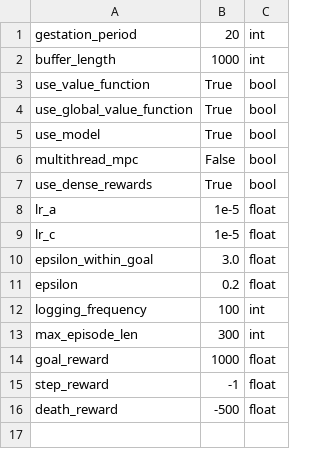
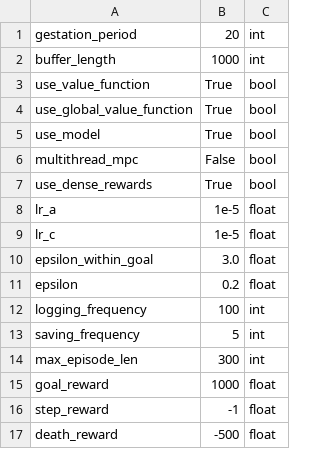
Before and after one commit to abagaria/hrl, a CSV file: hyperparams/monte.csv, drawn as a sheet.

```diff
--- a/hyperparams/monte.csv
+++ b/hyperparams/monte.csv
@@ -12,2 +12,3 @@ epsilon,0.2,float
 logging_frequency,100,int
+saving_frequency,5,int
 max_episode_len,300,int
```
Also changed, not shown: 1 other file.
